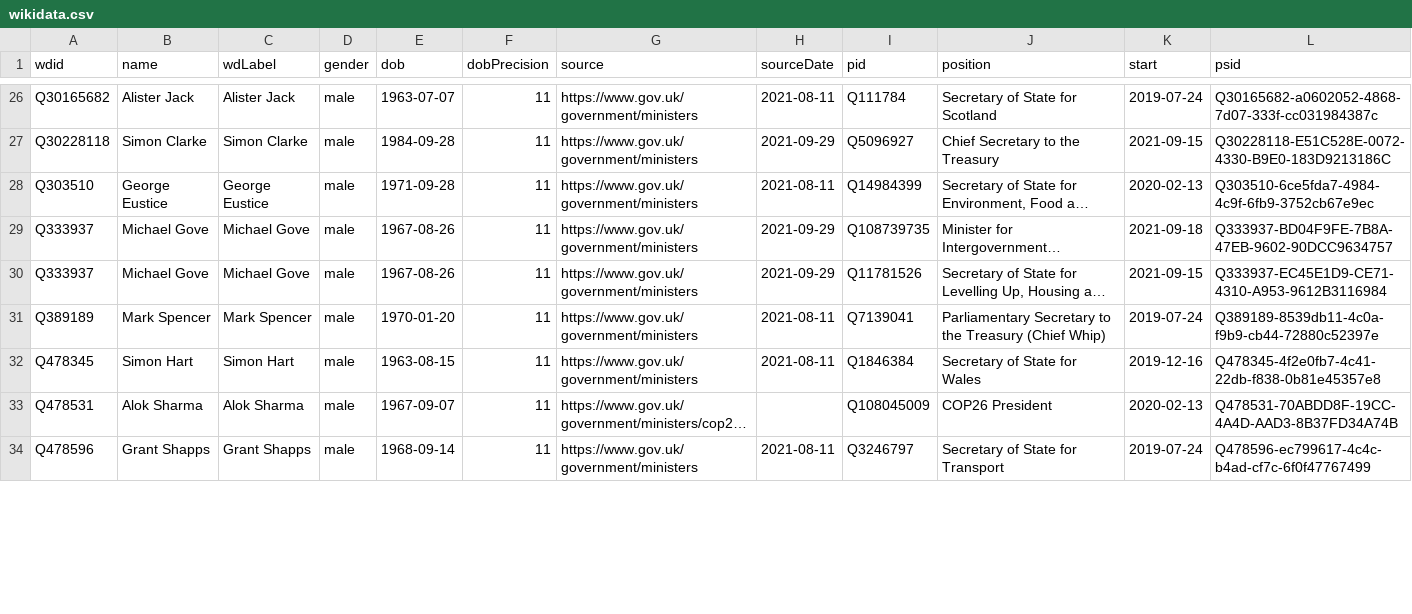
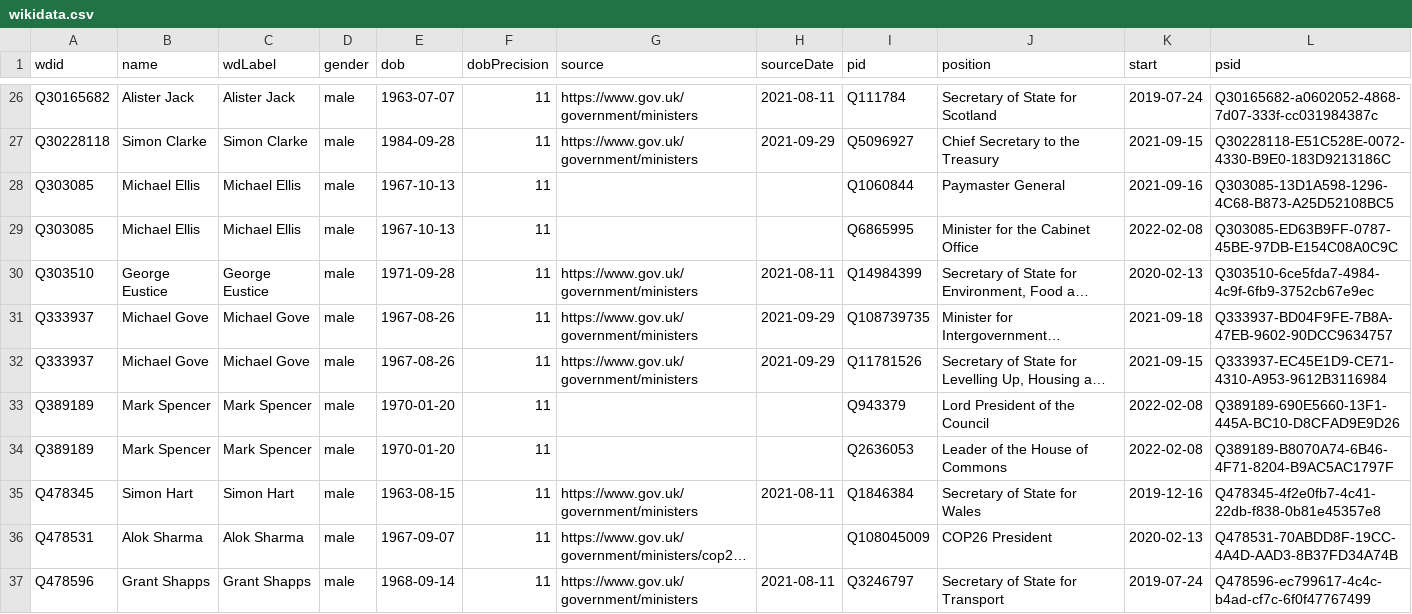
Before and after one commit to every-politician-scrapers/united-kingdom-cabinet, a CSV file: data/wikidata.csv, drawn as a sheet; only a part is shown, gaps mark what is left out; long unchanged cells end in …; addresses are those after the commit; the diff covers the shown part only; the diff names each change by its address in the sheet, - before the commit and + after, or states it on an @@ line.

Commit message:
Compare external sources to Wikidata

```diff
--- a/data/wikidata.csv
+++ b/data/wikidata.csv
+row 28: Q303085 | Michael Ellis | Michael Ellis | male | 1967-10-13 | 11 |  |  | Q1060844 | Paymaster General | 2021-09-16 | Q303085-13D1A598-1296-4C68-B873-A25D52108BC5
+row 29: Q303085 | Michael Ellis | Michael Ellis | male | 1967-10-13 | 11 |  |  | Q6865995 | Minister for the Cabinet Office | 2022-02-08 | Q303085-ED63B9FF-0787-45BE-97DB-E154C08A0C9C
-G33 (source): https://www.gov.uk/government/ministers
+G33 (source): (empty)
-H33 (sourceDate): 2021-08-11
+H33 (sourceDate): (empty)
-I33 (pid): Q7139041
+I33 (pid): Q943379
-J33 (position): Parliamentary Secretary to the Treasury (Chief Whip)
+J33 (position): Lord President of the Council
-K33 (start): 2019-07-24
+K33 (start): 2022-02-08
-L33 (psid): Q389189-8539db11-4c0a-f9b9-cb44-72880c52397e
+L33 (psid): Q389189-690E5660-13F1-445A-BC10-D8CFAD9E9D26
+row 34: Q389189 | Mark Spencer | Mark Spencer | male | 1970-01-20 | 11 |  |  | Q2636053 | Leader of the House of Commons | 2022-02-08 | Q389189-B8070A74-6B46-4F71-8204-B9AC5AC1797F
```
Also changed, not shown: 1 added row, 1 removed row and 5 edited cells elsewhere in this file, data/official.csv, sources/montserrat-speaker/wikidata.csv, 3 other files.
